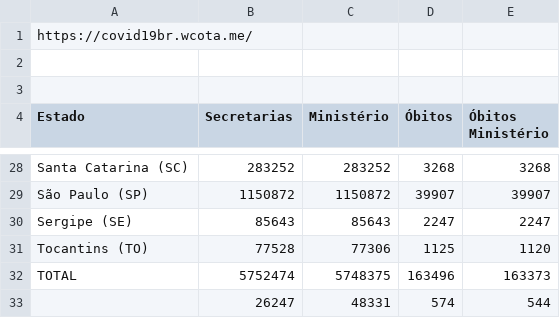
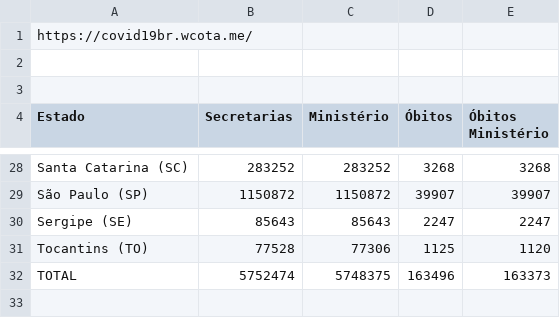
Before and after one commit to peixebabel/COVID-19, a CSV file: data/2020-11-11.csv, drawn as a sheet; only a part is shown, gaps mark what is left out; the diff names each change by its address in the sheet, - before the commit and + after, or states it on an @@ line.

Commit message:
Add files via upload

```diff
--- a/data/2020-11-11.csv
+++ b/data/2020-11-11.csv
-row 33:  | 26247 | 48331 | 574 | 544
```
